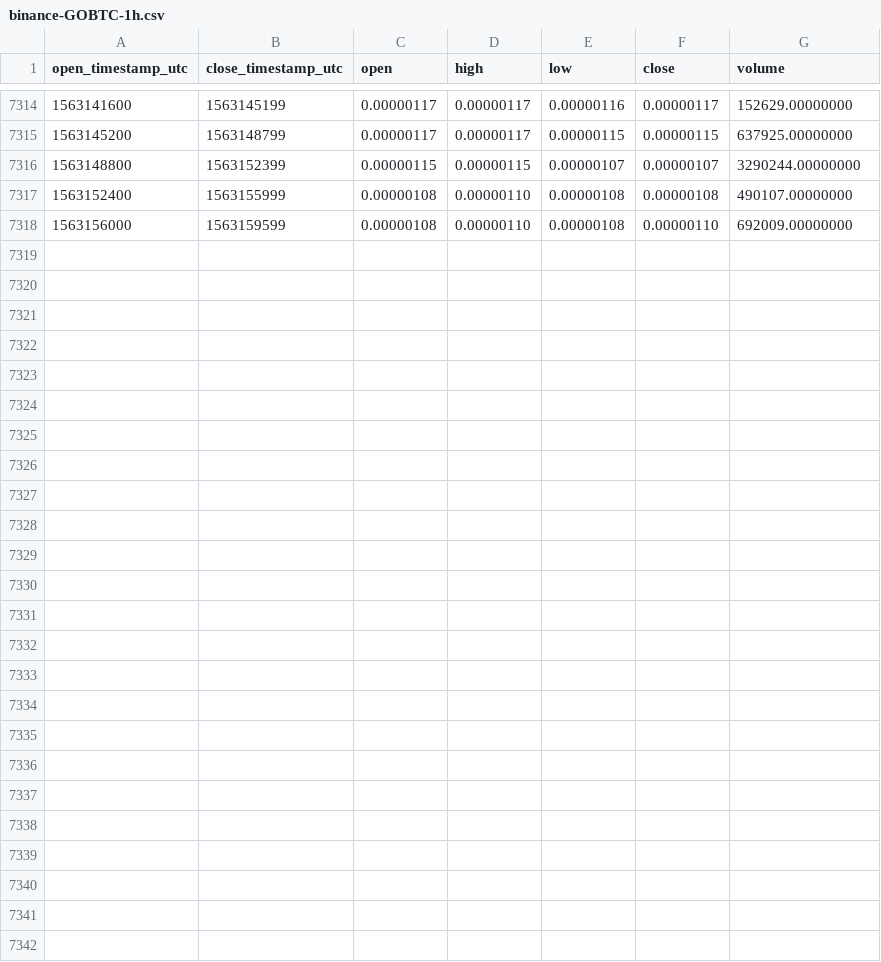
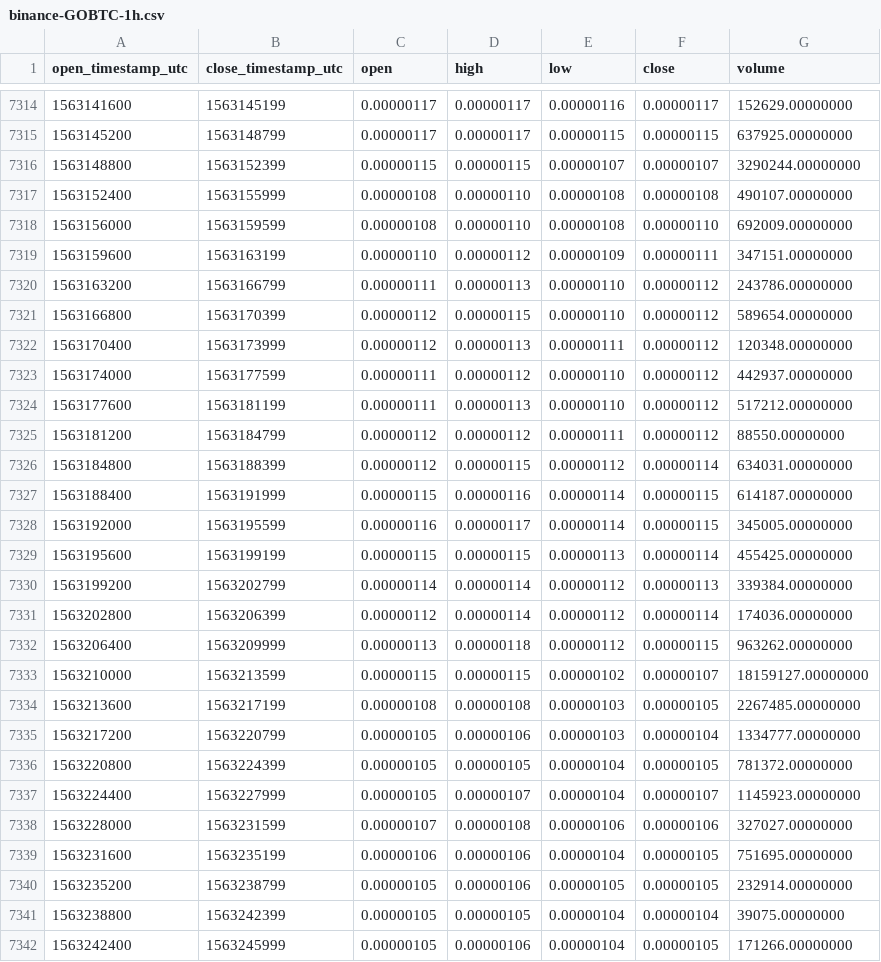
Before and after one commit to cryptobigbro/binance-GOBTC, a CSV file: binance-GOBTC-1h.csv, drawn as a sheet; only a part is shown, gaps mark what is left out; the diff names each change by its address in the sheet, - before the commit and + after, or states it on an @@ line.

Commit message:
Update OHLCV data.

```diff
--- a/binance-GOBTC-1h.csv
+++ b/binance-GOBTC-1h.csv
+row 7319: 1563159600 | 1563163199 | 0.00000110 | 0.00000112 | 0.00000109 | 0.00000111 | 347151.00000000
+row 7320: 1563163200 | 1563166799 | 0.00000111 | 0.00000113 | 0.00000110 | 0.00000112 | 243786.00000000
+row 7321: 1563166800 | 1563170399 | 0.00000112 | 0.00000115 | 0.00000110 | 0.00000112 | 589654.00000000
+row 7322: 1563170400 | 1563173999 | 0.00000112 | 0.00000113 | 0.00000111 | 0.00000112 | 120348.00000000
+row 7323: 1563174000 | 1563177599 | 0.00000111 | 0.00000112 | 0.00000110 | 0.00000112 | 442937.00000000
+row 7324: 1563177600 | 1563181199 | 0.00000111 | 0.00000113 | 0.00000110 | 0.00000112 | 517212.00000000
+row 7325: 1563181200 | 1563184799 | 0.00000112 | 0.00000112 | 0.00000111 | 0.00000112 | 88550.00000000
+row 7326: 1563184800 | 1563188399 | 0.00000112 | 0.00000115 | 0.00000112 | 0.00000114 | 634031.00000000
+row 7327: 1563188400 | 1563191999 | 0.00000115 | 0.00000116 | 0.00000114 | 0.00000115 | 614187.00000000
+row 7328: 1563192000 | 1563195599 | 0.00000116 | 0.00000117 | 0.00000114 | 0.00000115 | 345005.00000000
+row 7329: 1563195600 | 1563199199 | 0.00000115 | 0.00000115 | 0.00000113 | 0.00000114 | 455425.00000000
+row 7330: 1563199200 | 1563202799 | 0.00000114 | 0.00000114 | 0.00000112 | 0.00000113 | 339384.00000000
+row 7331: 1563202800 | 1563206399 | 0.00000112 | 0.00000114 | 0.00000112 | 0.00000114 | 174036.00000000
+row 7332: 1563206400 | 1563209999 | 0.00000113 | 0.00000118 | 0.00000112 | 0.00000115 | 963262.00000000
+row 7333: 1563210000 | 1563213599 | 0.00000115 | 0.00000115 | 0.00000102 | 0.00000107 | 18159127.00000000
+row 7334: 1563213600 | 1563217199 | 0.00000108 | 0.00000108 | 0.00000103 | 0.00000105 | 2267485.00000000
+row 7335: 1563217200 | 1563220799 | 0.00000105 | 0.00000106 | 0.00000103 | 0.00000104 | 1334777.00000000
+row 7336: 1563220800 | 1563224399 | 0.00000105 | 0.00000105 | 0.00000104 | 0.00000105 | 781372.00000000
+row 7337: 1563224400 | 1563227999 | 0.00000105 | 0.00000107 | 0.00000104 | 0.00000107 | 1145923.00000000
+row 7338: 1563228000 | 1563231599 | 0.00000107 | 0.00000108 | 0.00000106 | 0.00000106 | 327027.00000000
+row 7339: 1563231600 | 1563235199 | 0.00000106 | 0.00000106 | 0.00000104 | 0.00000105 | 751695.00000000
+row 7340: 1563235200 | 1563238799 | 0.00000105 | 0.00000106 | 0.00000105 | 0.00000105 | 232914.00000000
+row 7341: 1563238800 | 1563242399 | 0.00000105 | 0.00000105 | 0.00000104 | 0.00000104 | 39075.00000000
+row 7342: 1563242400 | 1563245999 | 0.00000105 | 0.00000106 | 0.00000104 | 0.00000105 | 171266.00000000
```
Also changed, not shown: binance-GOBTC-1d.csv.
